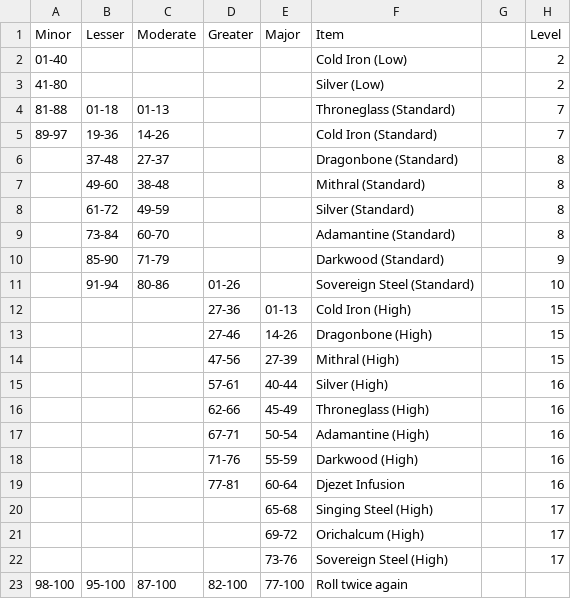
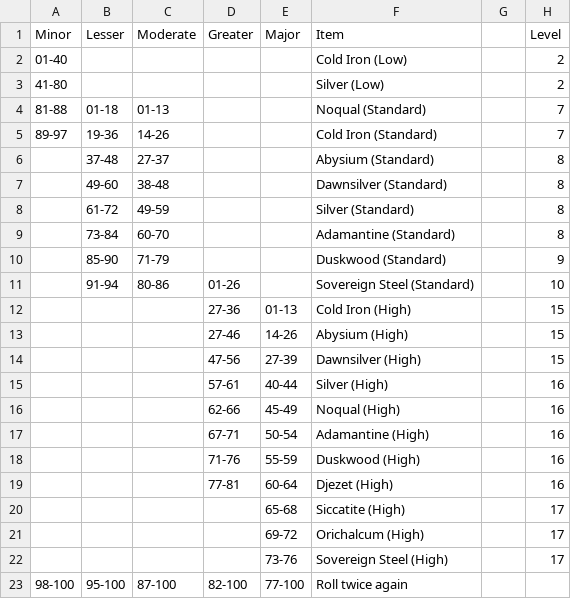
Before and after one commit to Hydrair/loot-slot-machine, a TSV file: src/tables/grimoire-material.tsv, drawn as a sheet.

```diff
--- a/src/tables/grimoire-material.tsv
+++ b/src/tables/grimoire-material.tsv
@@ -3,19 +3,19 @@ Minor	Lesser	Moderate	Greater	Major	Item		Level
 41-80					Silver (Low)		2
-81-88	01-18	01-13			Throneglass (Standard)		7
+81-88	01-18	01-13			Noqual (Standard)		7
 89-97	19-36	14-26			Cold Iron (Standard)		7
-	37-48	27-37			Dragonbone (Standard)		8
-	49-60	38-48			Mithral (Standard)		8
+	37-48	27-37			Abysium (Standard)		8
+	49-60	38-48			Dawnsilver (Standard)		8
 	61-72	49-59			Silver (Standard)		8
 	73-84	60-70			Adamantine (Standard)		8
-	85-90	71-79			Darkwood (Standard)		9
+	85-90	71-79			Duskwood (Standard)		9
 	91-94	80-86	01-26		Sovereign Steel (Standard)		10
 			27-36	01-13	Cold Iron (High)		15
-			27-46	14-26	Dragonbone (High)		15
-			47-56	27-39	Mithral (High)		15
+			27-46	14-26	Abysium (High)		15
+			47-56	27-39	Dawnsilver (High)		15
 			57-61	40-44	Silver (High)		16
-			62-66	45-49	Throneglass (High)		16
+			62-66	45-49	Noqual (High)		16
 			67-71	50-54	Adamantine (High)		16
-			71-76	55-59	Darkwood (High)		16
-			77-81	60-64	Djezet Infusion		16
-				65-68	Singing Steel (High)		17
+			71-76	55-59	Duskwood (High)		16
+			77-81	60-64	Djezet (High)		16
+				65-68	Siccatite (High)		17
 				69-72	Orichalcum (High)		17
```
Also changed, not shown: src/tables/armor-material.tsv, src/tables/armor-specific.tsv, 23 other files.
